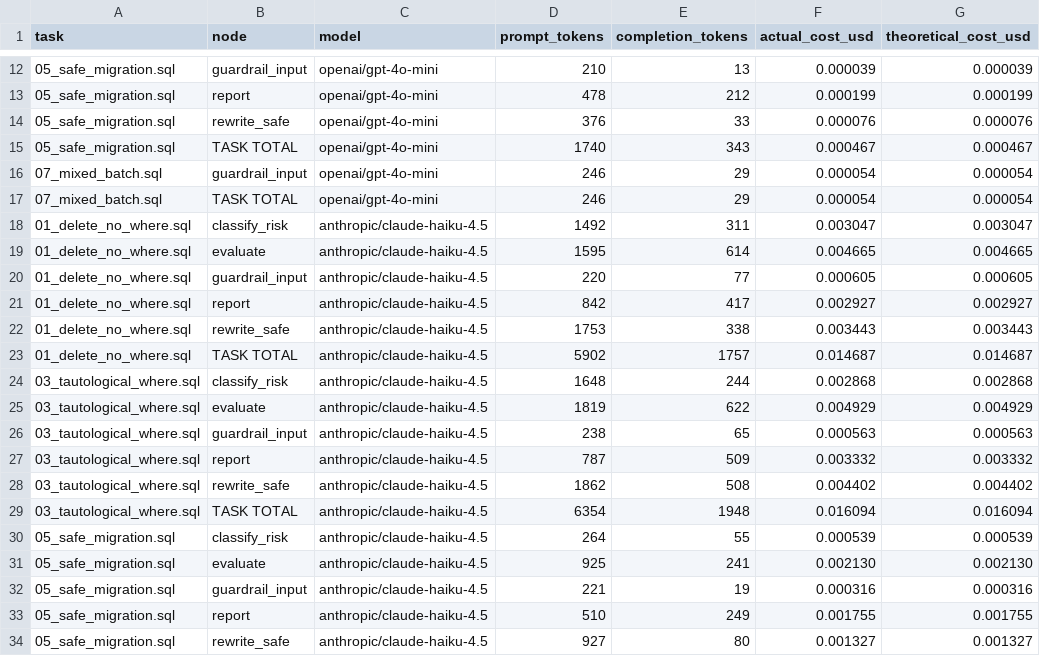
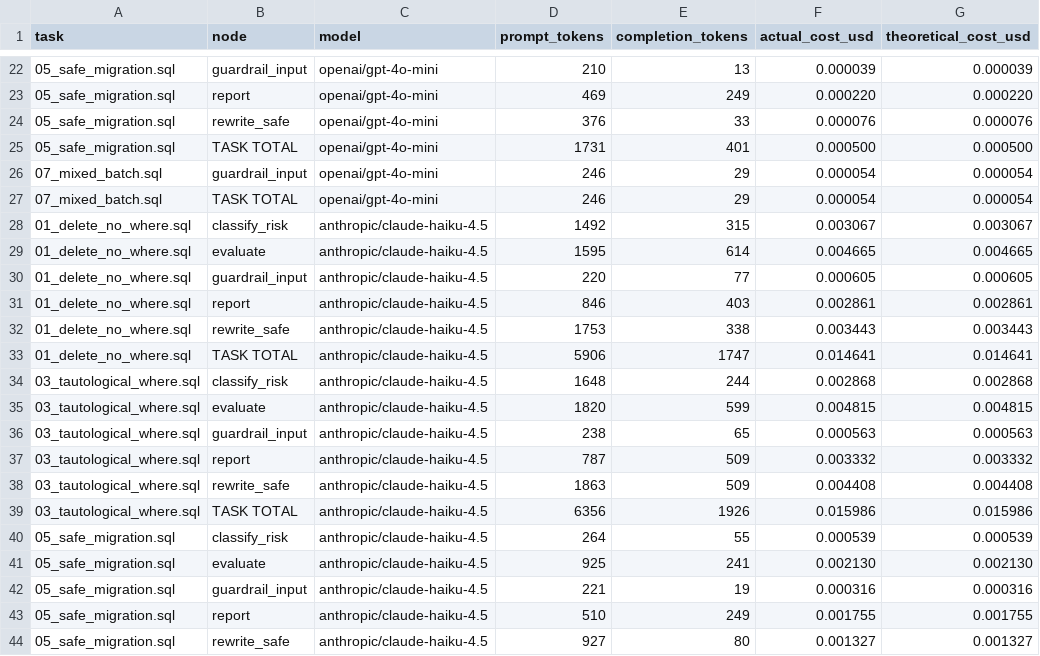
Before and after one commit to elisheva-tzeiger/SafeMigrationGate, a CSV file: evals/results/cost_eval.csv, drawn as a sheet; only a part is shown, gaps mark what is left out; the diff covers the shown part only.

```diff
--- a/evals/results/cost_eval.csv
+++ b/evals/results/cost_eval.csv
@@ -12,19 +22,19 @@ task,node,model,prompt_tokens,completion_tokens,actual_cost_usd,theoretical_cost
 05_safe_migration.sql,guardrail_input,openai/gpt-4o-mini,210,13,0.000039,0.000039
-05_safe_migration.sql,report,openai/gpt-4o-mini,478,212,0.000199,0.000199
+05_safe_migration.sql,report,openai/gpt-4o-mini,469,249,0.000220,0.000220
 05_safe_migration.sql,rewrite_safe,openai/gpt-4o-mini,376,33,0.000076,0.000076
-05_safe_migration.sql,TASK TOTAL,openai/gpt-4o-mini,1740,343,0.000467,0.000467
+05_safe_migration.sql,TASK TOTAL,openai/gpt-4o-mini,1731,401,0.000500,0.000500
 07_mixed_batch.sql,guardrail_input,openai/gpt-4o-mini,246,29,0.000054,0.000054
 07_mixed_batch.sql,TASK TOTAL,openai/gpt-4o-mini,246,29,0.000054,0.000054
-01_delete_no_where.sql,classify_risk,anthropic/claude-haiku-4.5,1492,311,0.003047,0.003047
+01_delete_no_where.sql,classify_risk,anthropic/claude-haiku-4.5,1492,315,0.003067,0.003067
 01_delete_no_where.sql,evaluate,anthropic/claude-haiku-4.5,1595,614,0.004665,0.004665
 01_delete_no_where.sql,guardrail_input,anthropic/claude-haiku-4.5,220,77,0.000605,0.000605
-01_delete_no_where.sql,report,anthropic/claude-haiku-4.5,842,417,0.002927,0.002927
+01_delete_no_where.sql,report,anthropic/claude-haiku-4.5,846,403,0.002861,0.002861
 01_delete_no_where.sql,rewrite_safe,anthropic/claude-haiku-4.5,1753,338,0.003443,0.003443
-01_delete_no_where.sql,TASK TOTAL,anthropic/claude-haiku-4.5,5902,1757,0.014687,0.014687
+01_delete_no_where.sql,TASK TOTAL,anthropic/claude-haiku-4.5,5906,1747,0.014641,0.014641
 03_tautological_where.sql,classify_risk,anthropic/claude-haiku-4.5,1648,244,0.002868,0.002868
-03_tautological_where.sql,evaluate,anthropic/claude-haiku-4.5,1819,622,0.004929,0.004929
+03_tautological_where.sql,evaluate,anthropic/claude-haiku-4.5,1820,599,0.004815,0.004815
 03_tautological_where.sql,guardrail_input,anthropic/claude-haiku-4.5,238,65,0.000563,0.000563
 03_tautological_where.sql,report,anthropic/claude-haiku-4.5,787,509,0.003332,0.003332
-03_tautological_where.sql,rewrite_safe,anthropic/claude-haiku-4.5,1862,508,0.004402,0.004402
-03_tautological_where.sql,TASK TOTAL,anthropic/claude-haiku-4.5,6354,1948,0.016094,0.016094
+03_tautological_where.sql,rewrite_safe,anthropic/claude-haiku-4.5,1863,509,0.004408,0.004408
+03_tautological_where.sql,TASK TOTAL,anthropic/claude-haiku-4.5,6356,1926,0.015986,0.015986
 05_safe_migration.sql,classify_risk,anthropic/claude-haiku-4.5,264,55,0.000539,0.000539
```
Also changed, not shown: 10 added rows and 98 edited cells elsewhere in this file, evals/results/compare_models.csv.
